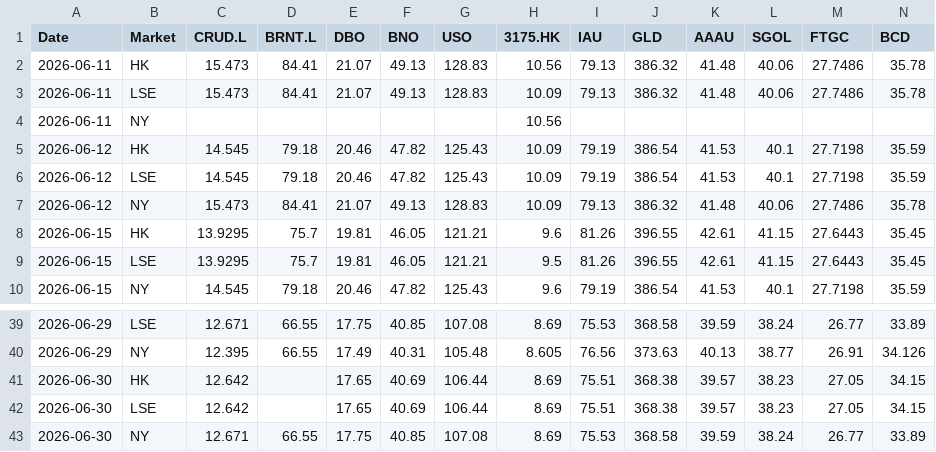
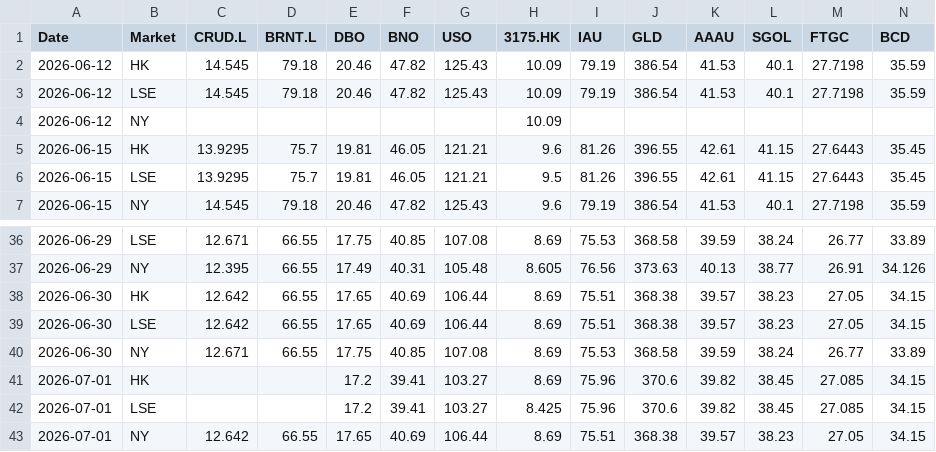
Before and after one commit to shichengchengya-web/iopv, a CSV file: output/qdii_daily_latest.csv, drawn as a sheet; only a part is shown, gaps mark what is left out; removed rows and columns are numbered as before the commit, all else as after; rows hold the shown columns only; the diff names each change by its address in the sheet, - before the commit and + after, or states it on an @@ line.

```diff
--- a/output/qdii_daily_latest.csv
+++ b/output/qdii_daily_latest.csv
-row 2: 2026-06-11 | HK | 15.473 | 84.41 | 21.07 | 49.13 | 128.83 | 10.56 | 79.13 | 386.32 | 41.48 | 40.06 | 27.7486 | 35.78
-row 3: 2026-06-11 | LSE | 15.473 | 84.41 | 21.07 | 49.13 | 128.83 | 10.09 | 79.13 | 386.32 | 41.48 | 40.06 | 27.7486 | 35.78
-row 4: 2026-06-11 | NY |  |  |  |  |  | 10.56
-row 7: 2026-06-12 | NY | 15.473 | 84.41 | 21.07 | 49.13 | 128.83 | 10.09 | 79.13 | 386.32 | 41.48 | 40.06 | 27.7486 | 35.78
+row 4: 2026-06-12 | NY |  |  |  |  |  | 10.09
-D38:D39 (BRNT.L): (empty)
+D38:D39 (BRNT.L): 66.55
+row 41: 2026-07-01 | HK |  |  | 17.2 | 39.41 | 103.27 | 8.69 | 75.96 | 370.6 | 39.82 | 38.45 | 27.085 | 34.15
+row 42: 2026-07-01 | LSE |  |  | 17.2 | 39.41 | 103.27 | 8.425 | 75.96 | 370.6 | 39.82 | 38.45 | 27.085 | 34.15
+row 43: 2026-07-01 | NY | 12.642 | 66.55 | 17.65 | 40.69 | 106.44 | 8.69 | 75.51 | 368.38 | 39.57 | 38.23 | 27.05 | 34.15
```
